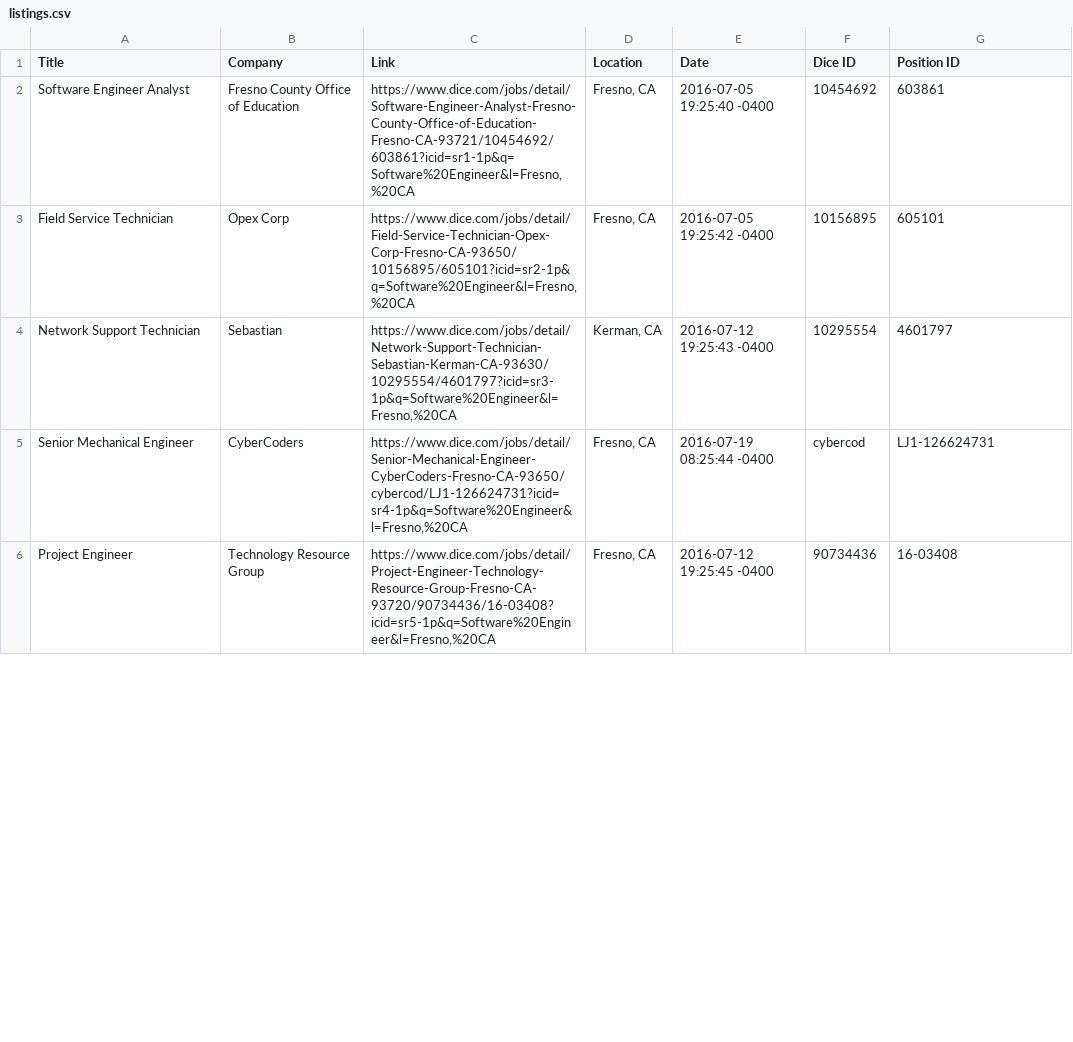
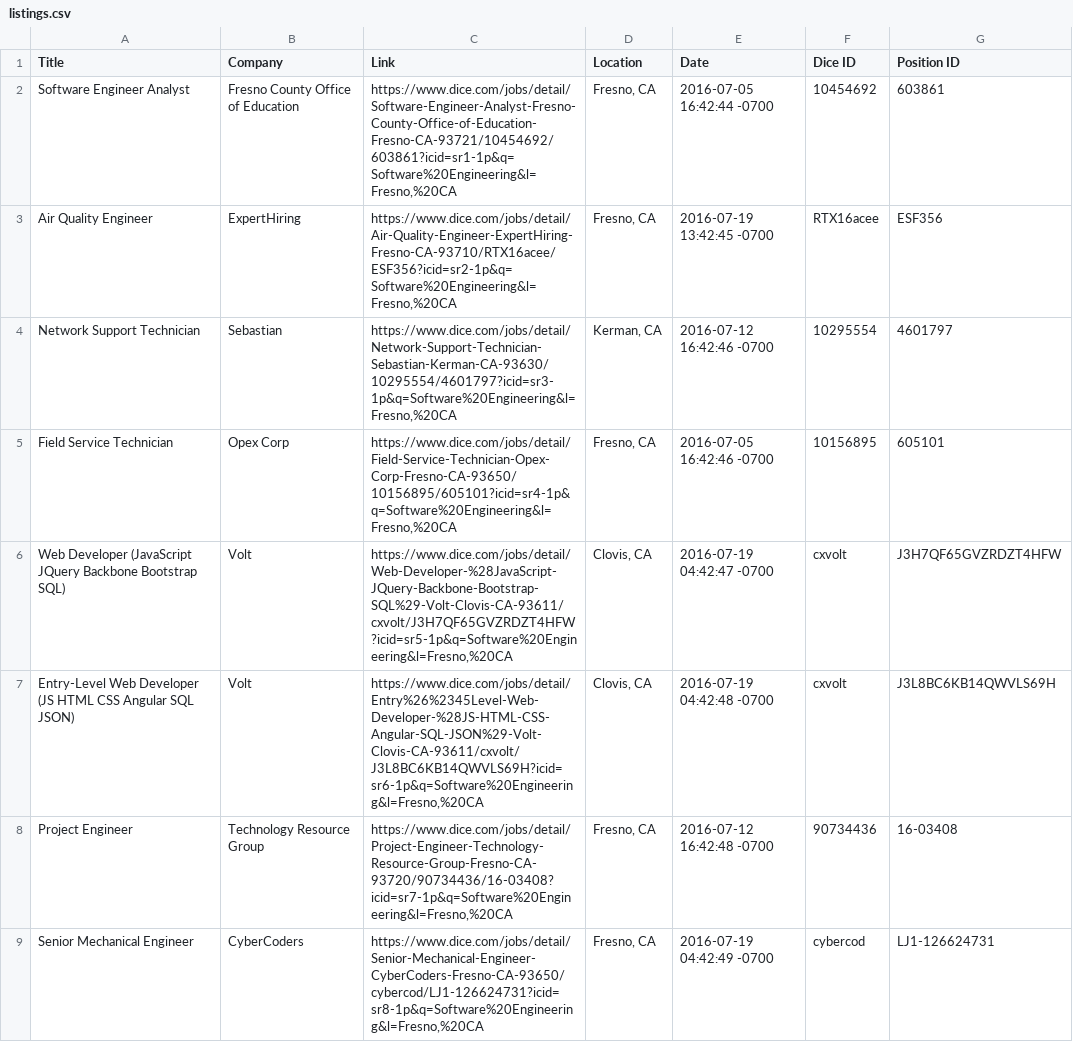
Before and after one commit to vikingeducation/assignment_web_scraper, a CSV file: listings.csv, drawn as a sheet; only a part is shown; the diff covers the shown part only.

```diff
--- a/listings.csv
+++ b/listings.csv
@@ -1,6 +1,9 @@
 Title,Company,Link,Location,Date,Dice ID,Position ID
-Software Engineer Analyst,Fresno County Office of Education,"https://www.dice.com/jobs/detail/Software-Engineer-Analyst-Fresno-County-Office-of-Education-Fresno-CA-93721/10454692/603861?icid=sr1-1p&q=Software%20Engineer&l=Fresno,%20CA","Fresno, CA",2016-07-05 19:25:40 -0400,10454692,603861
-Field Service Technician,Opex Corp,"https://www.dice.com/jobs/detail/Field-Service-Technician-Opex-Corp-Fresno-CA-93650/10156895/605101?icid=sr2-1p&q=Software%20Engineer&l=Fresno,%20CA","Fresno, CA",2016-07-05 19:25:42 -0400,10156895,605101
-Network Support Technician,Sebastian,"https://www.dice.com/jobs/detail/Network-Support-Technician-Sebastian-Kerman-CA-93630/10295554/4601797?icid=sr3-1p&q=Software%20Engineer&l=Fresno,%20CA","Kerman, CA",2016-07-12 19:25:43 -0400,10295554,4601797
-Senior Mechanical Engineer,CyberCoders,"https://www.dice.com/jobs/detail/Senior-Mechanical-Engineer-CyberCoders-Fresno-CA-93650/cybercod/LJ1-126624731?icid=sr4-1p&q=Software%20Engineer&l=Fresno,%20CA","Fresno, CA",2016-07-19 08:25:44 -0400,cybercod,LJ1-126624731
-Project Engineer,Technology Resource Group,"https://www.dice.com/jobs/detail/Project-Engineer-Technology-Resource-Group-Fresno-CA-93720/90734436/16-03408?icid=sr5-1p&q=Software%20Engineer&l=Fresno,%20CA","Fresno, CA",2016-07-12 19:25:45 -0400,90734436,16-03408
+Software Engineer Analyst,Fresno County Office of Education,"https://www.dice.com/jobs/detail/Software-Engineer-Analyst-Fresno-County-Office-of-Education-Fresno-CA-93721/10454692/603861?icid=sr1-1p&q=Software%20Engineering&l=Fresno,%20CA","Fresno, CA",2016-07-05 16:42:44 -0700,10454692,603861
+Air Quality Engineer,ExpertHiring,"https://www.dice.com/jobs/detail/Air-Quality-Engineer-ExpertHiring-Fresno-CA-93710/RTX16acee/ESF356?icid=sr2-1p&q=Software%20Engineering&l=Fresno,%20CA","Fresno, CA",2016-07-19 13:42:45 -0700,RTX16acee,ESF356
+Network Support Technician,Sebastian,"https://www.dice.com/jobs/detail/Network-Support-Technician-Sebastian-Kerman-CA-93630/10295554/4601797?icid=sr3-1p&q=Software%20Engineering&l=Fresno,%20CA","Kerman, CA",2016-07-12 16:42:46 -0700,10295554,4601797
+Field Service Technician,Opex Corp,"https://www.dice.com/jobs/detail/Field-Service-Technician-Opex-Corp-Fresno-CA-93650/10156895/605101?icid=sr4-1p&q=Software%20Engineering&l=Fresno,%20CA","Fresno, CA",2016-07-05 16:42:46 -0700,10156895,605101
+Web Developer (JavaScript JQuery Backbone Bootstrap SQL),Volt,"https://www.dice.com/jobs/detail/Web-Developer-%28JavaScript-JQuery-Backbone-Bootstrap-SQL%29-Volt-Clovis-CA-93611/cxvolt/J3H7QF65GVZRDZT4HFW?icid=sr5-1p&q=Software%20Engineering&l=Fresno,%20CA","Clovis, CA",2016-07-19 04:42:47 -0700,cxvolt,J3H7QF65GVZRDZT4HFW
+Entry-Level Web Developer (JS HTML CSS Angular SQL JSON),Volt,"https://www.dice.com/jobs/detail/Entry%26%2345Level-Web-Developer-%28JS-HTML-CSS-Angular-SQL-JSON%29-Volt-Clovis-CA-93611/cxvolt/J3L8BC6KB14QWVLS69H?icid=sr6-1p&q=Software%20Engineering&l=Fresno,%20CA","Clovis, CA",2016-07-19 04:42:48 -0700,cxvolt,J3L8BC6KB14QWVLS69H
+Project Engineer,Technology Resource Group,"https://www.dice.com/jobs/detail/Project-Engineer-Technology-Resource-Group-Fresno-CA-93720/90734436/16-03408?icid=sr7-1p&q=Software%20Engineering&l=Fresno,%20CA","Fresno, CA",2016-07-12 16:42:48 -0700,90734436,16-03408
+Senior Mechanical Engineer,CyberCoders,"https://www.dice.com/jobs/detail/Senior-Mechanical-Engineer-CyberCoders-Fresno-CA-93650/cybercod/LJ1-126624731?icid=sr8-1p&q=Software%20Engineering&l=Fresno,%20CA","Fresno, CA",2016-07-19 04:42:49 -0700,cybercod,LJ1-126624731
```
Also changed, not shown: 2 added rows, 4 removed rows and 8 edited cells elsewhere in this file, 1 other file.
